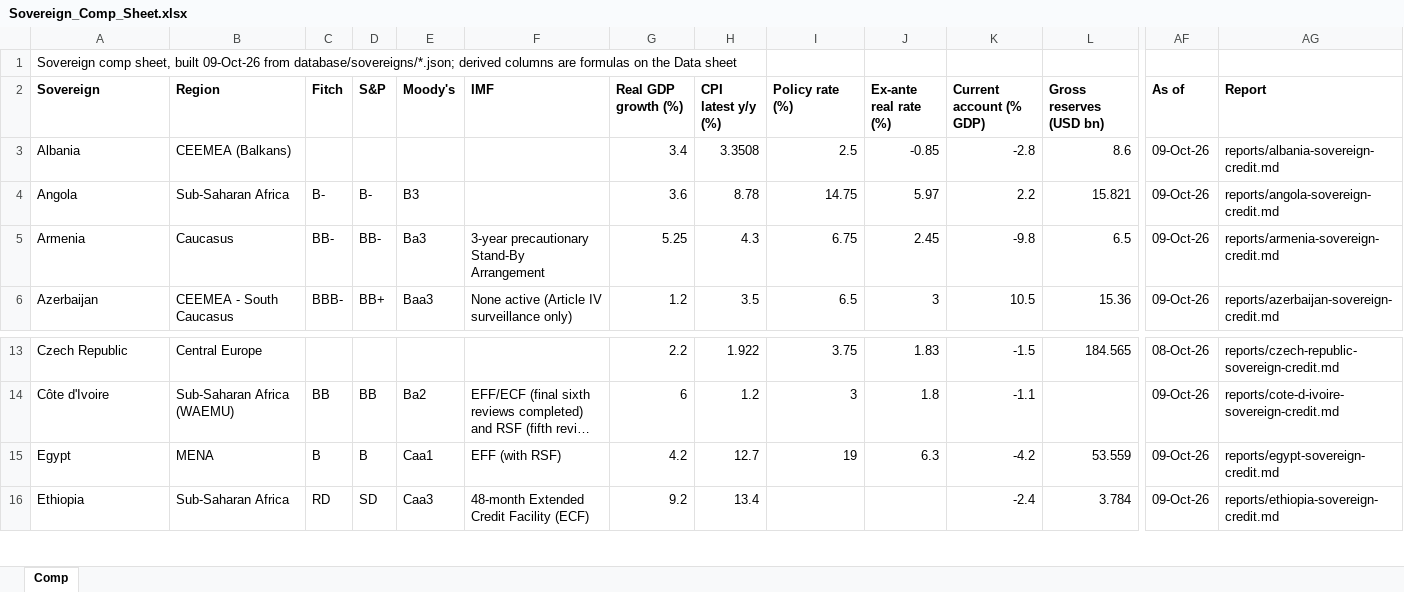
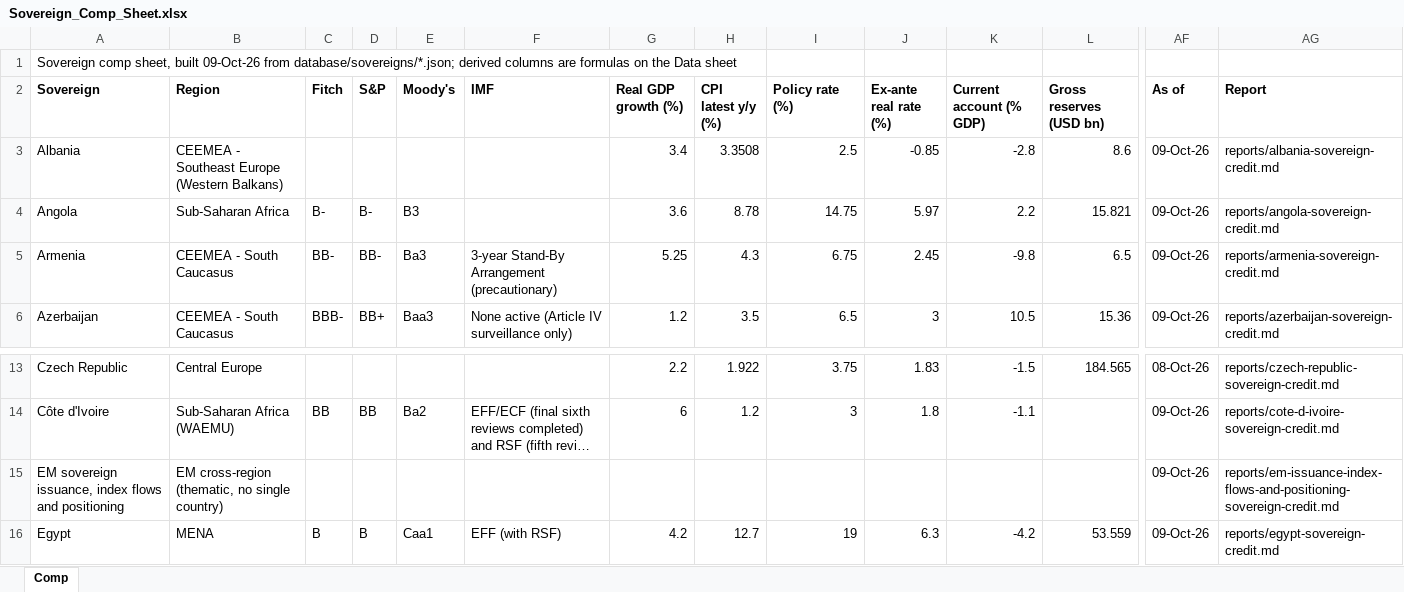
Before and after one commit to rkarim25/cembicredit, an Excel workbook: models/sovereigns/Sovereign_Comp_Sheet.xlsx, sheet Comp, drawn as a sheet; only a part is shown, gaps mark what is left out; the shorter side is filled out with more unchanged rows; long unchanged cells end in …; values as stored, in another font and other column widths than the file's, no borders; rows hold the shown columns only; the diff names each change by its address in the sheet, - before the commit and + after, or states it on an @@ line.

```diff
--- a/models/sovereigns/Sovereign_Comp_Sheet.xlsx (sheet Comp)
+++ b/models/sovereigns/Sovereign_Comp_Sheet.xlsx (sheet Comp)
-B3 (Region): CEEMEA (Balkans)
+B3 (Region): CEEMEA - Southeast Europe (Western Balkans)
-B5 (Region): Caucasus
+B5 (Region): CEEMEA - South Caucasus
-F5 (IMF): 3-year precautionary Stand-By Arrangement
+F5 (IMF): 3-year Stand-By Arrangement (precautionary)
+row 15: EM sovereign issuance, index flows and positioning | EM cross-region (thematic, no single country) |  |  |  |  |  |  |  |  |  |  | 09-Oct-26 | reports/em-issuance-index-flows-and-positioning-sovereign-credit.md
```
Also changed, not shown: 43 other files.
